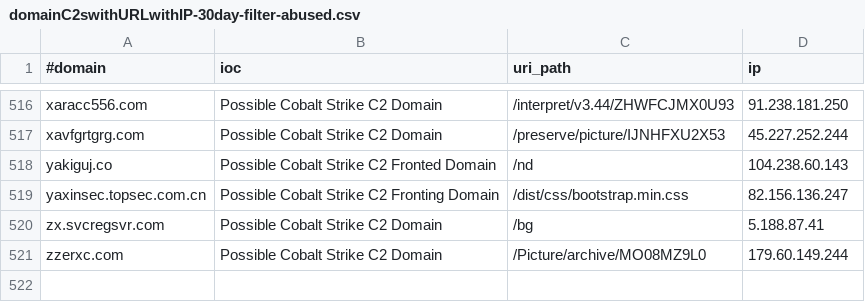
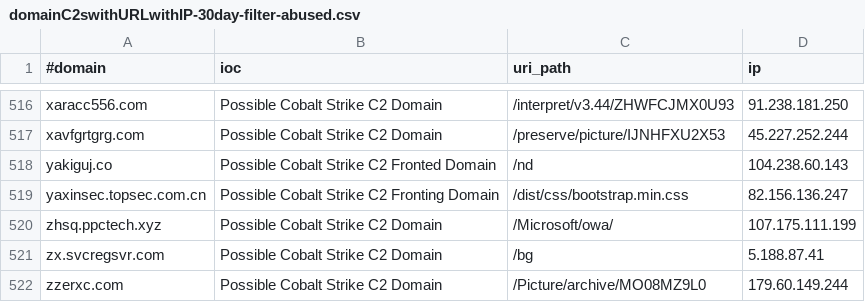
Before and after one commit to beac0n5/C2IntelFeeds, a CSV file: feeds/domainC2swithURLwithIP-30day-filter-abused.csv, drawn as a sheet; only a part is shown, gaps mark what is left out; the diff names each change by its address in the sheet, - before the commit and + after, or states it on an @@ line.

```diff
--- a/feeds/domainC2swithURLwithIP-30day-filter-abused.csv
+++ b/feeds/domainC2swithURLwithIP-30day-filter-abused.csv
+row 520: zhsq.ppctech.xyz | Possible Cobalt Strike C2 Domain | /Microsoft/owa/ | 107.175.111.199
```
Also changed, not shown: feeds/IPC2s-30day.csv, feeds/IPC2s.csv, 16 other files.
